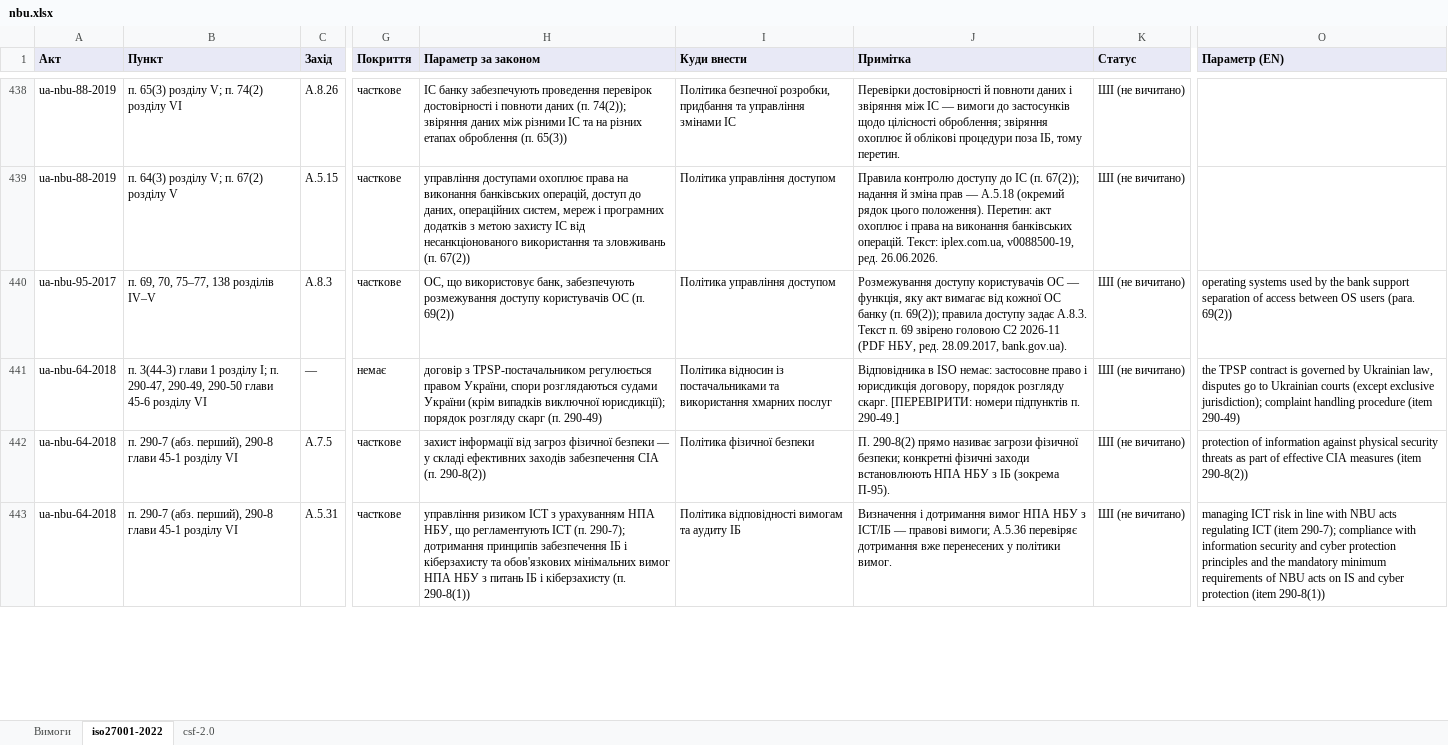
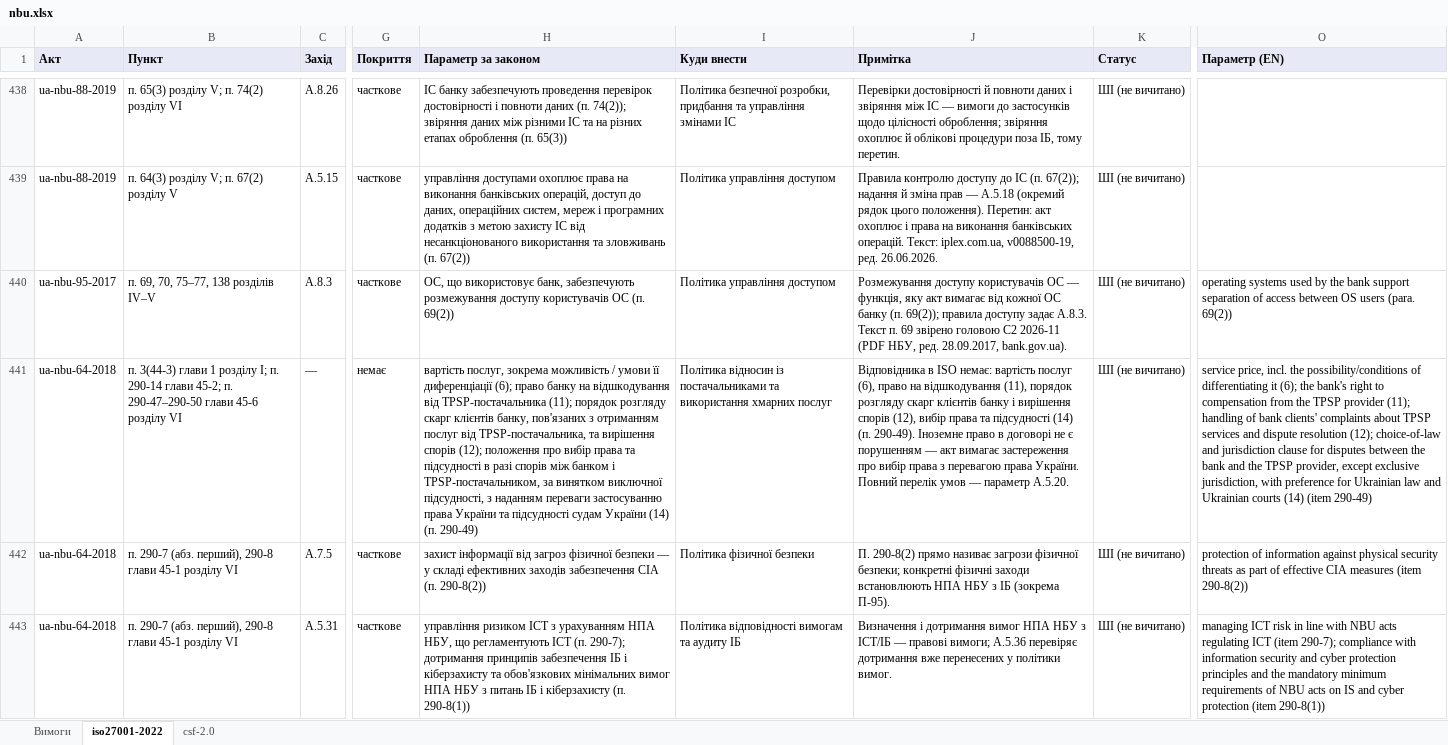
Before and after one commit to Ivan-Gokin/grc-foundation-ua, an Excel workbook: mappings/nbu.xlsx, sheet iso27001-2022, drawn as a sheet; only a part is shown, gaps mark what is left out; values as stored, in another font and other column widths than the file's, no borders; the diff covers the shown part only; the diff names each change by its address in the sheet, - before the commit and + after, or states it on an @@ line.

```diff
--- a/mappings/nbu.xlsx (sheet iso27001-2022)
+++ b/mappings/nbu.xlsx (sheet iso27001-2022)
-B441 (Пункт): …I; п. 290-47, 290-49, 290-50 глави 45-6…
+B441 (Пункт): …I; п. 290-14 глави 45-2; п. 290-47–290-50 глави 45-6…
-H441 (Параметр за законом): договір з TPSP-постачальником регулюється правом України, спори розглядаються судами України (крім випадків виключної юрисдикції); порядок розгляду скарг (п. 290-49)
+H441 (Параметр за законом): вартість послуг, зокрема можливість / умови її диференціації (6); право банку на відшкодування від TPSP-постачальника (11); порядок розгляду скарг клієнтів банку, пов'язаних з отриманням послуг від TPSP-постачальника, та вирішення спорів (12); положення про вибір права та підсудності в разі спорів між банком і TPSP-постачальником, за винятком виключної підсудності, з наданням переваги застосуванню права України та підсудності судам України (14) (п. 290-49)
-J441 (Примітка): …ISO немає: застосовне право і юрисдикція договору, порядок розгляду скарг. [ПЕРЕВІРИТИ: номери підпунктів п. 290-49.]
+J441 (Примітка): …ISO немає: вартість послуг (6), право на відшкодування (11), порядок розгляду скарг клієнтів банку і вирішення спорів (12), вибір права та підсудності (14) (п. 290-49). Іноземне право в договорі не є порушенням — акт вимагає застереження про вибір права з перевагою права України. Повний перелік умов — параметр A.5.20.
-O441 (Параметр (EN)): the TPSP contract is governed by Ukrainian law, disputes go to Ukrainian courts (except exclusive jurisdiction); complaint handling procedure (item 290-49)
+O441 (Параметр (EN)): service price, incl. the possibility/conditions of differentiating it (6); the bank's right to compensation from the TPSP provider (11); handling of bank clients' complaints about TPSP services and dispute resolution (12); choice-of-law and jurisdiction clause for disputes between the bank and the TPSP provider, except exclusive jurisdiction, with preference for Ukrainian law and Ukrainian courts (14) (item 290-49)
```
Also changed, not shown: 6 added rows and 43 edited cells elsewhere in this sheet, sheet csf-2.0, sheet Вимоги, mappings/cmu-373-736.xlsx, mappings/law-80-94-vr.xlsx, 1 other file.
